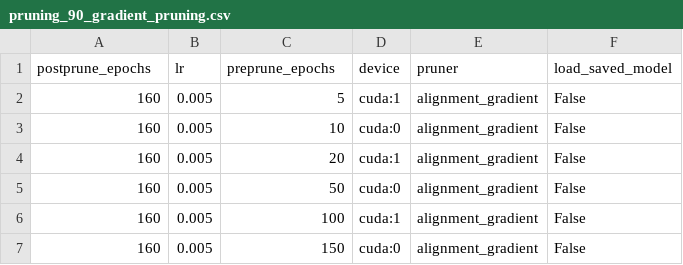
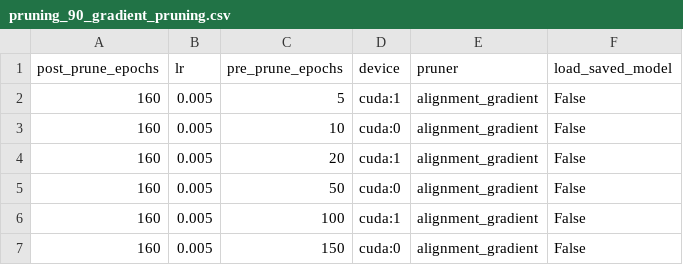
Before and after one commit to yliu1021/torch-low-rank, a CSV file: experiment_batch_files/pruning_90_gradient_pruning.csv, drawn as a sheet.

Commit message:
preprune->pre_prune

```diff
--- a/experiment_batch_files/pruning_90_gradient_pruning.csv
+++ b/experiment_batch_files/pruning_90_gradient_pruning.csv
@@ -1,2 +1,2 @@
-postprune_epochs,lr,preprune_epochs,device,pruner,load_saved_model
+post_prune_epochs,lr,pre_prune_epochs,device,pruner,load_saved_model
 160,0.005,5,cuda:1,alignment_gradient,False
```
Also changed, not shown: experiment_batch_files/pruning_90_prune_iters.csv, 3 other files.
